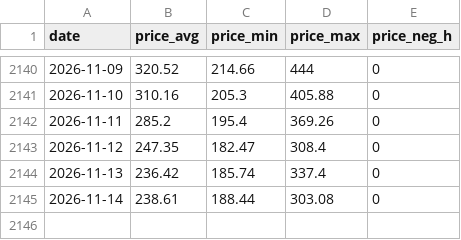
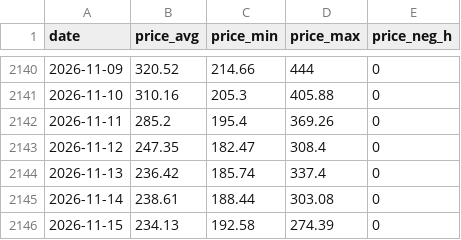
Before and after one commit to ilbakarol-ui/miks-energii, a CSV file: data/prices/IT-North.csv, drawn as a sheet; only a part is shown, gaps mark what is left out.

```diff
--- a/data/prices/IT-North.csv
+++ b/data/prices/IT-North.csv
@@ -2145 +2145,2 @@ date,price_avg,price_min,price_max,price_neg_h
 2026-11-14,238.61,188.44,303.08,0
+2026-11-15,234.13,192.58,274.39,0
```
Also changed, not shown: 2 other files.
